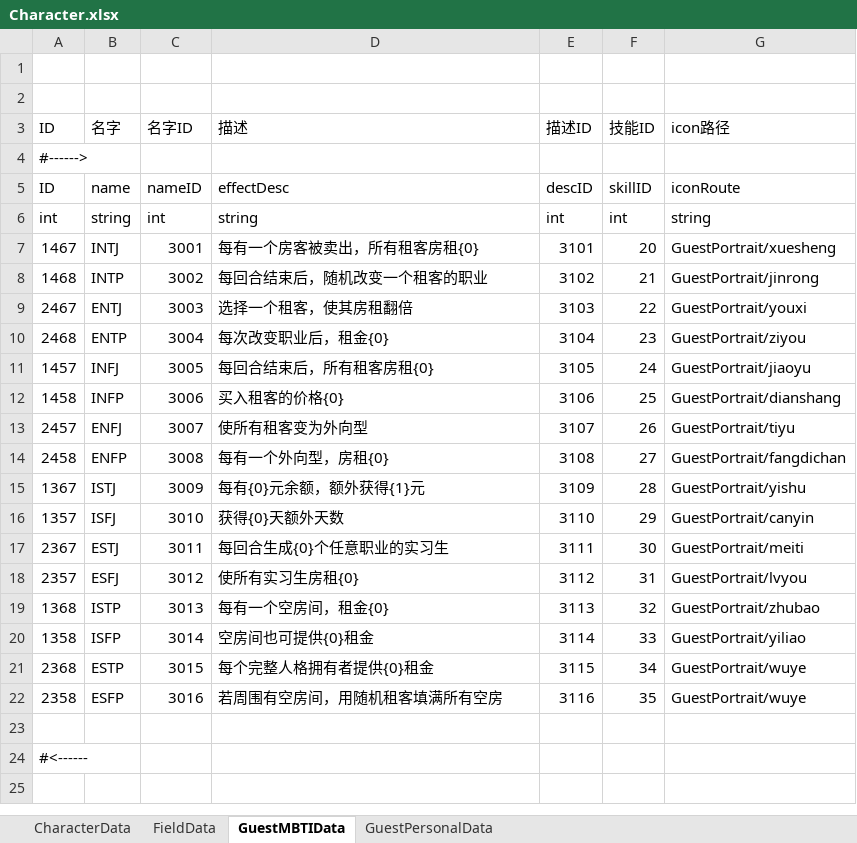
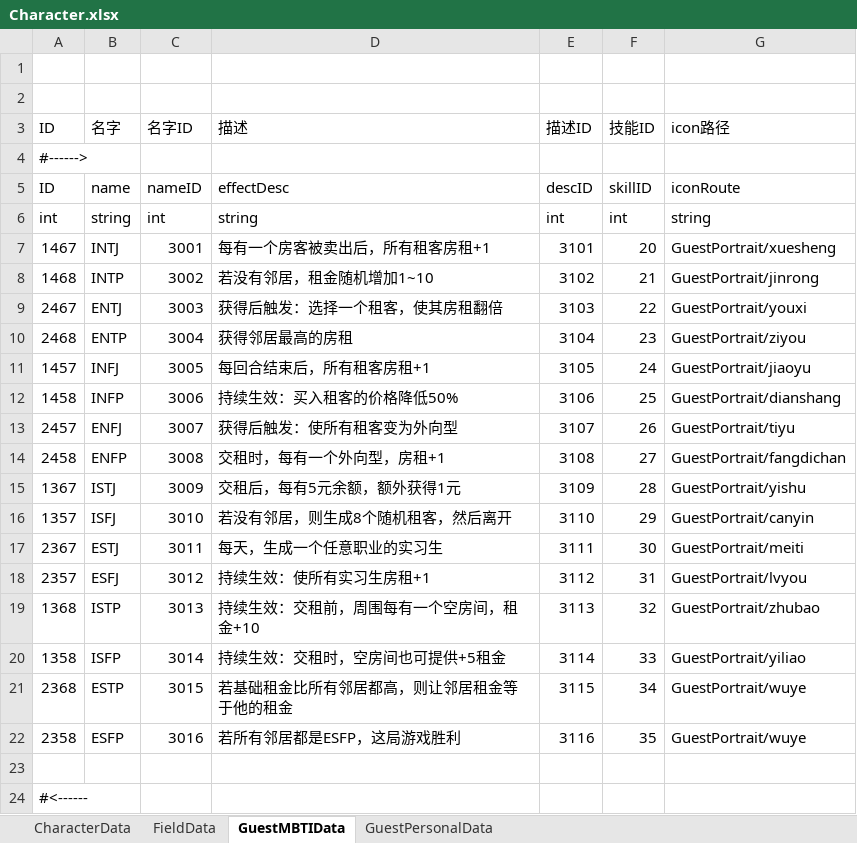
Before and after one commit to tHeJeff0/GoldenMansion, an Excel workbook: Data/Character.xlsx, sheet GuestMBTIData, drawn as a sheet; values as stored, in another font and other column widths than the file's, no borders; the diff names each change by its address in the sheet, - before the commit and + after, or states it on an @@ line.

```diff
--- a/Data/Character.xlsx (sheet GuestMBTIData)
+++ b/Data/Character.xlsx (sheet GuestMBTIData)
-D7 (描述): 每有一个房客被卖出，所有租客房租{0}
+D7 (描述): 每有一个房客被卖出后，所有租客房租+1
-D8 (描述): 每回合结束后，随机改变一个租客的职业
+D8 (描述): 若没有邻居，租金随机增加1~10
-D9 (描述): 选择一个租客，使其房租翻倍
+D9 (描述): 获得后触发：选择一个租客，使其房租翻倍
-D10 (描述): 每次改变职业后，租金{0}
+D10 (描述): 获得邻居最高的房租
-D11 (描述): 每回合结束后，所有租客房租{0}
+D11 (描述): 每回合结束后，所有租客房租+1
-D12 (描述): 买入租客的价格{0}
+D12 (描述): 持续生效：买入租客的价格降低50%
-D13 (描述): 使所有租客变为外向型
+D13 (描述): 获得后触发：使所有租客变为外向型
-D14 (描述): 每有一个外向型，房租{0}
+D14 (描述): 交租时，每有一个外向型，房租+1
-D15 (描述): 每有{0}元余额，额外获得{1}元
+D15 (描述): 交租后，每有5元余额，额外获得1元
-D16 (描述): 获得{0}天额外天数
+D16 (描述): 若没有邻居，则生成8个随机租客，然后离开
-D17 (描述): 每回合生成{0}个任意职业的实习生
+D17 (描述): 每天，生成一个任意职业的实习生
-D18 (描述): 使所有实习生房租{0}
+D18 (描述): 持续生效：使所有实习生房租+1
-D19 (描述): 每有一个空房间，租金{0}
+D19 (描述): 持续生效：交租前，周围每有一个空房间，租金+10
-D20 (描述): 空房间也可提供{0}租金
+D20 (描述): 持续生效：交租时，空房间也可提供+5租金
-D21 (描述): 每个完整人格拥有者提供{0}租金
+D21 (描述): 若基础租金比所有邻居都高，则让邻居租金等于他的租金
-D22 (描述): 若周围有空房间，用随机租客填满所有空房
+D22 (描述): 若所有邻居都是ESFP，这局游戏胜利
```
Also changed, not shown: Data/Skill.xlsx, 3 other files.
